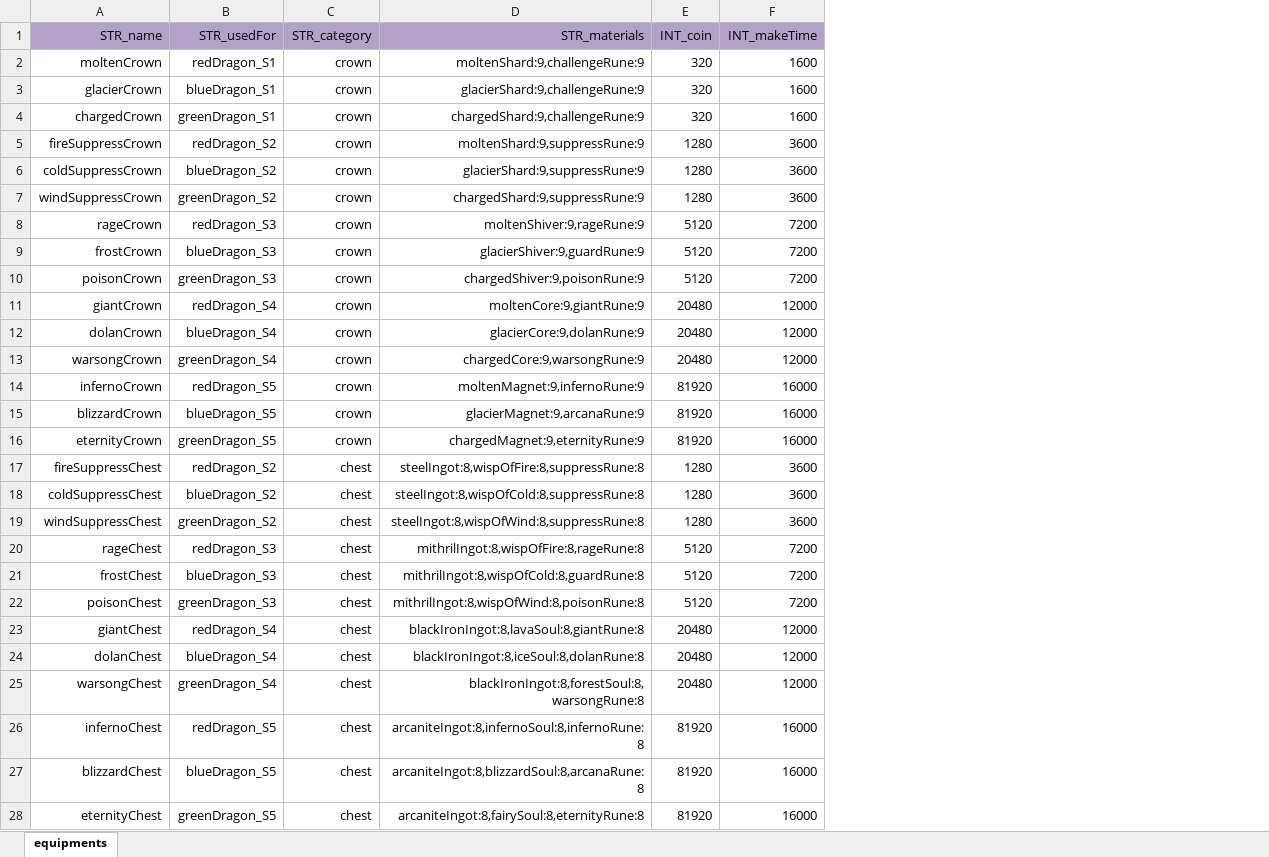
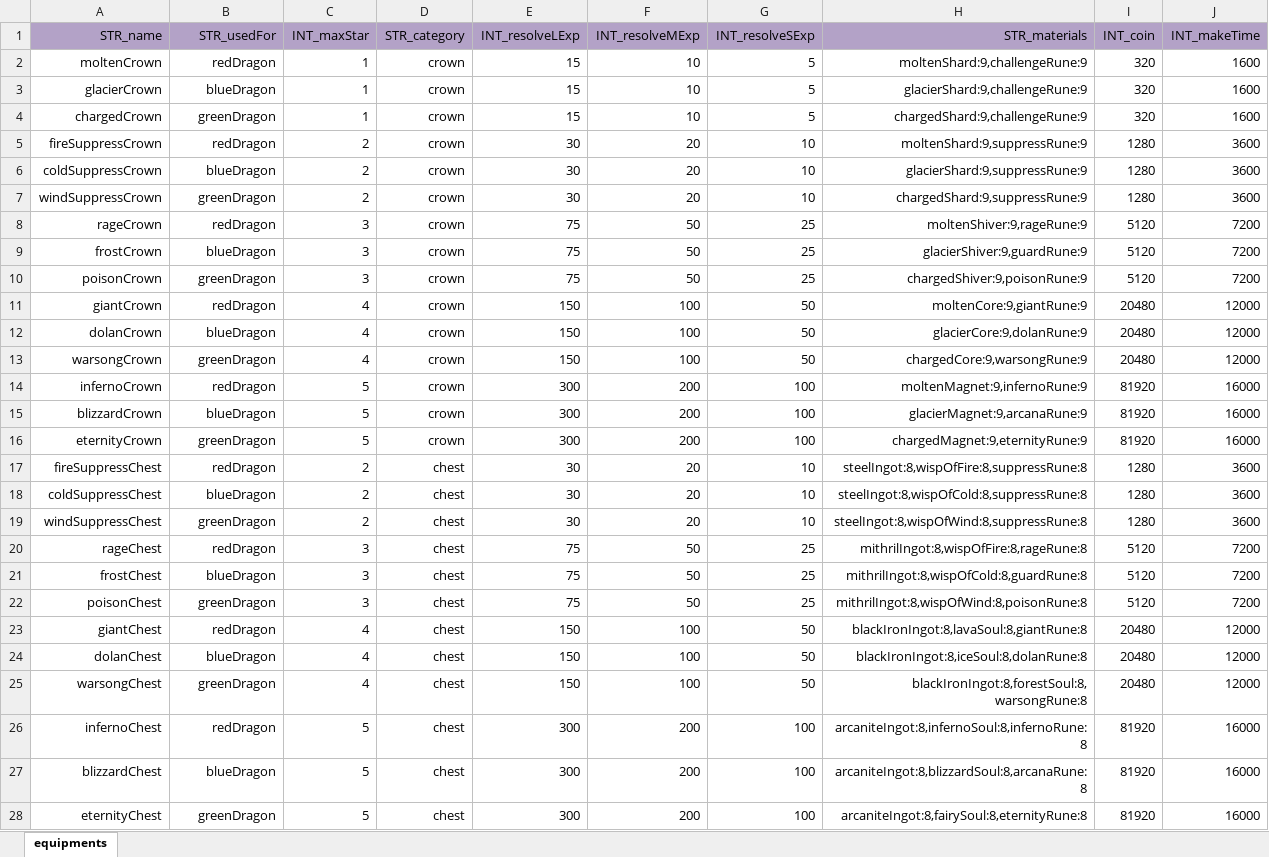
Before and after one commit to ModunZhang/kod_server, an Excel workbook: gameData/shared/SmithConfig.xlsx, sheet equipments, drawn as a sheet; only a part is shown; values as stored, in another font and other column widths than the file's, no borders; the diff covers the shown part only; the diff names each change by its address in the sheet, - before the commit and + after, or states it on an @@ line.

Commit message:
finish dev of dragon eyrie

```diff
--- a/gameData/shared/SmithConfig.xlsx (sheet equipments)
+++ b/gameData/shared/SmithConfig.xlsx (sheet equipments)
+column C (INT_maxStar), rows 2-28: 1 | 1 | 1 | 2 | 2 | 2 | 3 | 3 | 3 | 4 | 4 | 4 | 5 | 5 | 5 | 2 | 2 | 2 | 3 | 3 | 3 | 4 | 4 | 4 | 5 | 5 | 5
+column E (INT_resolveLExp), rows 2-28: 15 | 15 | 15 | 30 | 30 | 30 | 75 | 75 | 75 | 150 | 150 | 150 | 300 | 300 | 300 | 30 | 30 | 30 | 75 | 75 | 75 | 150 | 150 | 150 | 300 | 300 | 300
+column F (INT_resolveMExp), rows 2-28: 10 | 10 | 10 | 20 | 20 | 20 | 50 | 50 | 50 | 100 | 100 | 100 | 200 | 200 | 200 | 20 | 20 | 20 | 50 | 50 | 50 | 100 | 100 | 100 | 200 | 200 | 200
+column G (INT_resolveSExp), rows 2-28: 5 | 5 | 5 | 10 | 10 | 10 | 25 | 25 | 25 | 50 | 50 | 50 | 100 | 100 | 100 | 10 | 10 | 10 | 25 | 25 | 25 | 50 | 50 | 50 | 100 | 100 | 100
-B2 (STR_usedFor): redDragon_S1
+B2 (STR_usedFor): redDragon
-B3 (STR_usedFor): blueDragon_S1
+B3 (STR_usedFor): blueDragon
-B4 (STR_usedFor): greenDragon_S1
+B4 (STR_usedFor): greenDragon
-B5 (STR_usedFor): redDragon_S2
+B5 (STR_usedFor): redDragon
-B6 (STR_usedFor): blueDragon_S2
+B6 (STR_usedFor): blueDragon
-B7 (STR_usedFor): greenDragon_S2
+B7 (STR_usedFor): greenDragon
-B8 (STR_usedFor): redDragon_S3
+B8 (STR_usedFor): redDragon
-B9 (STR_usedFor): blueDragon_S3
+B9 (STR_usedFor): blueDragon
-B10 (STR_usedFor): greenDragon_S3
+B10 (STR_usedFor): greenDragon
-B11 (STR_usedFor): redDragon_S4
+B11 (STR_usedFor): redDragon
-B12 (STR_usedFor): blueDragon_S4
+B12 (STR_usedFor): blueDragon
-B13 (STR_usedFor): greenDragon_S4
+B13 (STR_usedFor): greenDragon
-B14 (STR_usedFor): redDragon_S5
+B14 (STR_usedFor): redDragon
-B15 (STR_usedFor): blueDragon_S5
+B15 (STR_usedFor): blueDragon
-B16 (STR_usedFor): greenDragon_S5
+B16 (STR_usedFor): greenDragon
-B17 (STR_usedFor): redDragon_S2
+B17 (STR_usedFor): redDragon
-B18 (STR_usedFor): blueDragon_S2
+B18 (STR_usedFor): blueDragon
-B19 (STR_usedFor): greenDragon_S2
+B19 (STR_usedFor): greenDragon
-B20 (STR_usedFor): redDragon_S3
+B20 (STR_usedFor): redDragon
-B21 (STR_usedFor): blueDragon_S3
+B21 (STR_usedFor): blueDragon
-B22 (STR_usedFor): greenDragon_S3
+B22 (STR_usedFor): greenDragon
-B23 (STR_usedFor): redDragon_S4
+B23 (STR_usedFor): redDragon
-B24 (STR_usedFor): blueDragon_S4
+B24 (STR_usedFor): blueDragon
-B25 (STR_usedFor): greenDragon_S4
+B25 (STR_usedFor): greenDragon
-B26 (STR_usedFor): redDragon_S5
+B26 (STR_usedFor): redDragon
-B27 (STR_usedFor): blueDragon_S5
+B27 (STR_usedFor): blueDragon
-B28 (STR_usedFor): greenDragon_S5
+B28 (STR_usedFor): greenDragon
```
Also changed, not shown: 54 edited cells elsewhere in this sheet, gameData/shared/BuildingFunction.xlsx, 35 other files.
